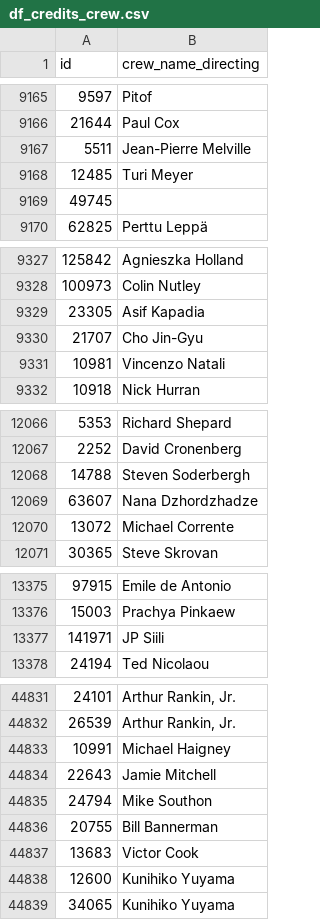
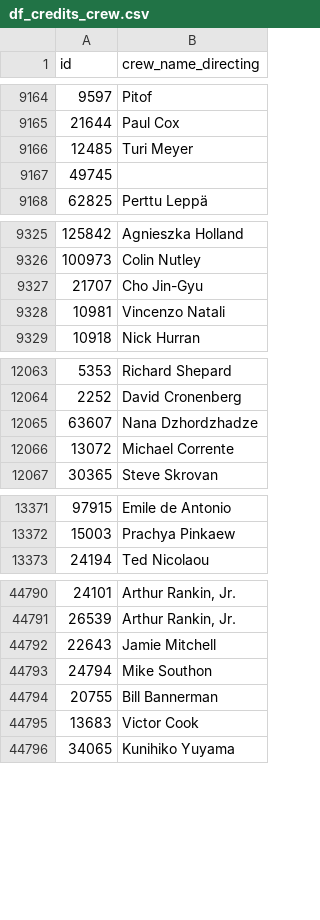
Before and after one commit to TABOO52/SISTEMA-DE-RECOMENDACION-DE-PELICULAS, a CSV file: data/df_credits_crew.csv, drawn as a sheet; only a part is shown, gaps mark what is left out; the diff covers the shown part only.

```diff
--- a/data/df_credits_crew.csv
+++ b/data/df_credits_crew.csv
@@ -9166,3 +9165,2 @@ id,crew_name_directing
 21644,Paul Cox
-5511,Jean-Pierre Melville
 12485,Turi Meyer
@@ -9328,3 +9326,2 @@ id,crew_name_directing
 100973,Colin Nutley
-23305,Asif Kapadia
 21707,Cho Jin-Gyu
@@ -12067,3 +12064,2 @@ id,crew_name_directing
 2252,David Cronenberg
-14788,Steven Soderbergh
 63607,Nana Dzhordzhadze
@@ -13376,3 +13372,2 @@ id,crew_name_directing
 15003,Prachya Pinkaew
-141971,JP Siili
 24194,Ted Nicolaou
@@ -44832,3 +44791,2 @@ id,crew_name_directing
 26539,"Arthur Rankin, Jr."
-10991,Michael Haigney
 22643,Jamie Mitchell
@@ -44837,3 +44795,2 @@ id,crew_name_directing
 13683,Victor Cook
-12600,Kunihiko Yuyama
 34065,Kunihiko Yuyama
```
Also changed, not shown: 38 removed rows elsewhere in this file.
